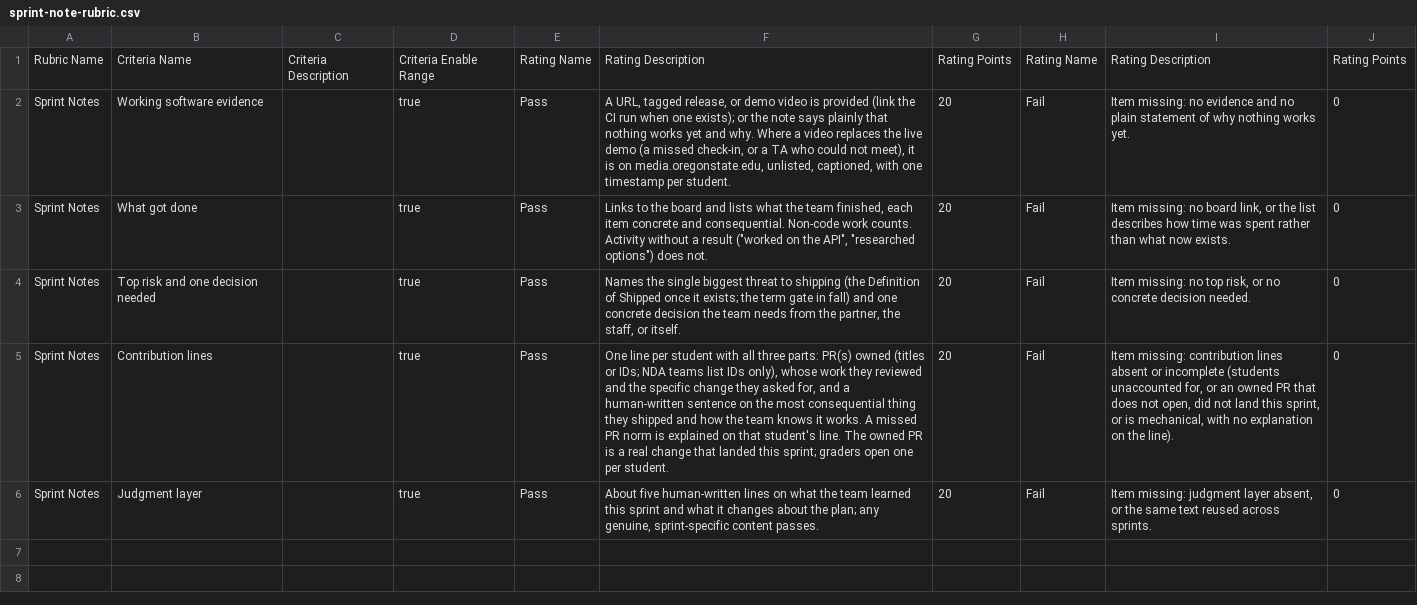
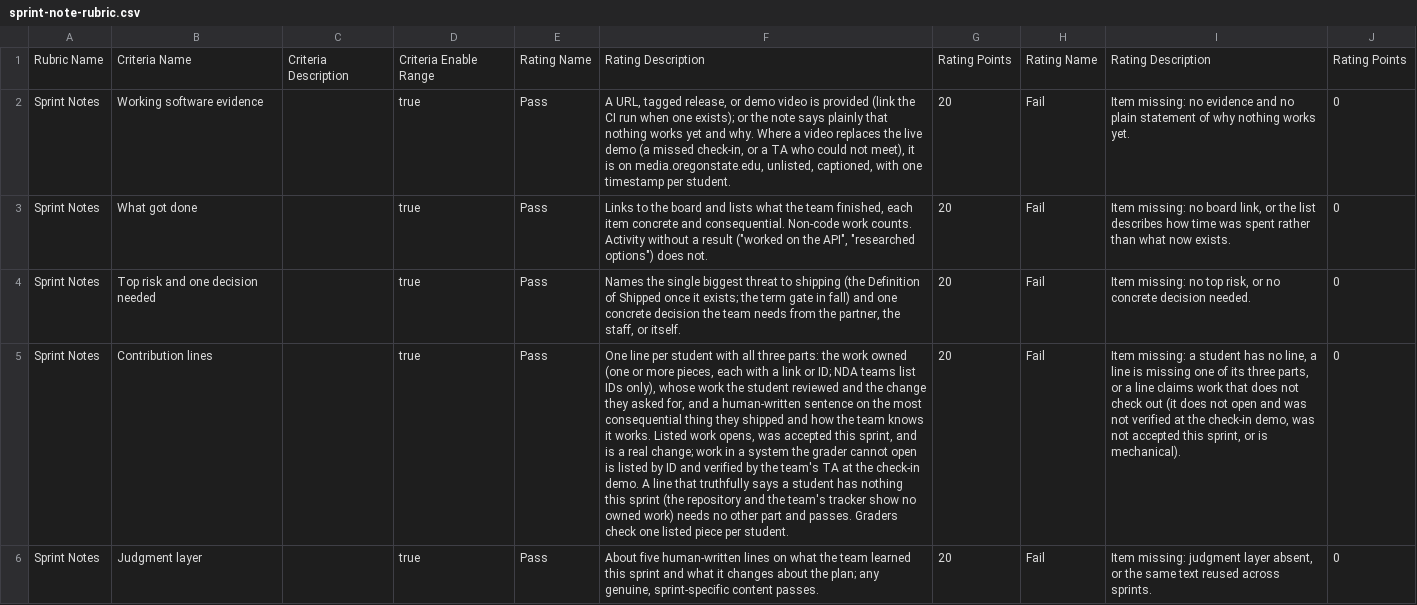
Before and after one commit to adulbrich/cs-capstone-handbook, a CSV file: canvas/assignments/sprint-note/sprint-note-rubric.csv, drawn as a sheet; the diff names each change by its address in the sheet, - before the commit and + after, or states it on an @@ line.

```diff
--- a/canvas/assignments/sprint-note/sprint-note-rubric.csv
+++ b/canvas/assignments/sprint-note/sprint-note-rubric.csv
-F5: …three parts: PR(s) owned (titles or IDs; NDA teams list IDs only), whose work they reviewed and the specific change they asked for, and a human-written sentence on the most consequential thing they shipped and how the team knows it works. A missed PR norm is explained on that student's line. The owned PR is a real change that landed this sprint; graders open one per student.
+F5: …three parts: the work owned (one or more pieces, each with a link or ID; NDA teams list IDs only), whose work the student reviewed and the change they asked for, and a human-written sentence on the most consequential thing they shipped and how the team knows it works. Listed work opens, was accepted this sprint, and is a real change; work in a system the grader cannot open is listed by ID and verified by the team's TA at the check-in demo. A line that truthfully says a student has nothing this sprint (the repository and the team's tracker show no owned work) needs no other part and passes. Graders check one listed piece per student.
-I5: Item missing: contribution lines absent or incomplete (students unaccounted for, or an owned PR that does not open, did not land this sprint, or is mechanical, with no explanation on the line).
+I5: Item missing: a student has no line, a line is missing one of its three parts, or a line claims work that does not check out (it does not open and was not verified at the check-in demo, was not accepted this sprint, or is mechanical).
```
Also changed, not shown: canvas/assignments/individual-contribution/individual-contribution-rubric.csv, canvas/assignments/repo-checkpoint/repo-checkpoint-rubric.csv, 12 other files.
